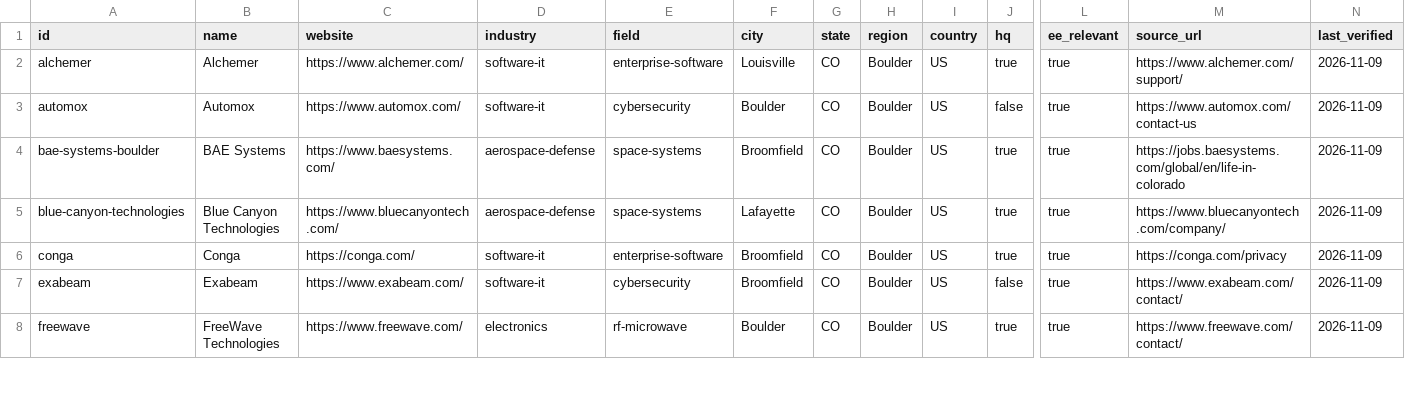
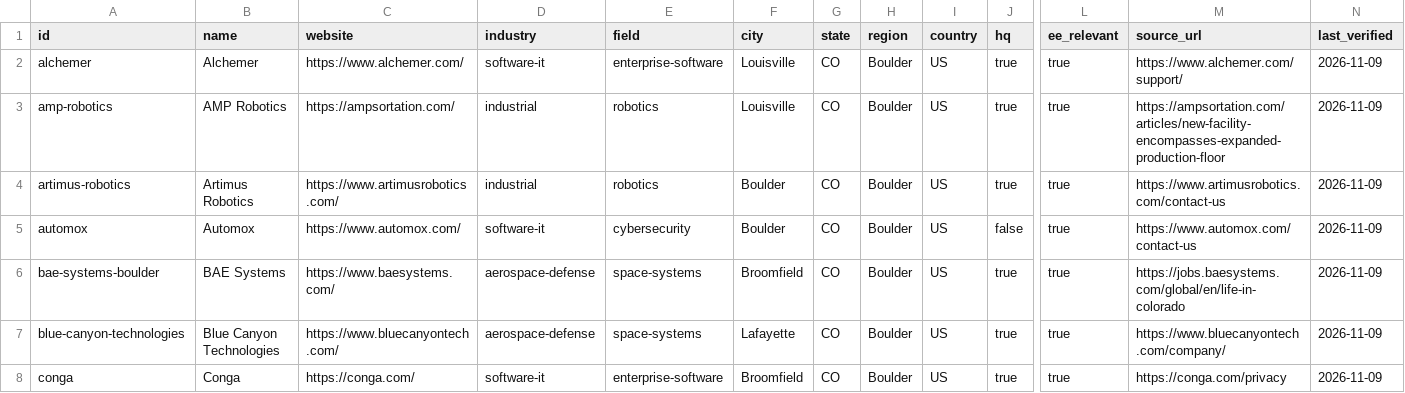
Before and after one commit to edwardasilva/company-lists, a CSV file: data/us/co/boulder.csv, drawn as a sheet; only a part is shown, gaps mark what is left out; the shorter side is filled out with more unchanged rows; rows hold the shown columns only; the diff covers the shown part only; the diff names each change by its address in the sheet, - before the commit and + after, or states it on an @@ line.

Commit message:
Add Denver energy, utilities and industrial companies
Batch 3 research for Denver metro energy, utilities, renewables,
automation and robotics companies, with Boulder County finds in
boulder.csv. Every row cites a public source checked on 2026-11-09.
validate.py passes.

```diff
--- a/data/us/co/boulder.csv
+++ b/data/us/co/boulder.csv
+row 3: amp-robotics | AMP Robotics | https://ampsortation.com/ | industrial | robotics | Louisville | CO | Boulder | US | true | true | https://ampsortation.com/articles/new-facility-encompasses-expanded-production-floor | 2026-11-09
+row 4: artimus-robotics | Artimus Robotics | https://www.artimusrobotics.com/ | industrial | robotics | Boulder | CO | Boulder | US | true | true | https://www.artimusrobotics.com/contact-us | 2026-11-09
```
Also changed, not shown: 4 added rows elsewhere in this file, data/us/co/denver.csv.
